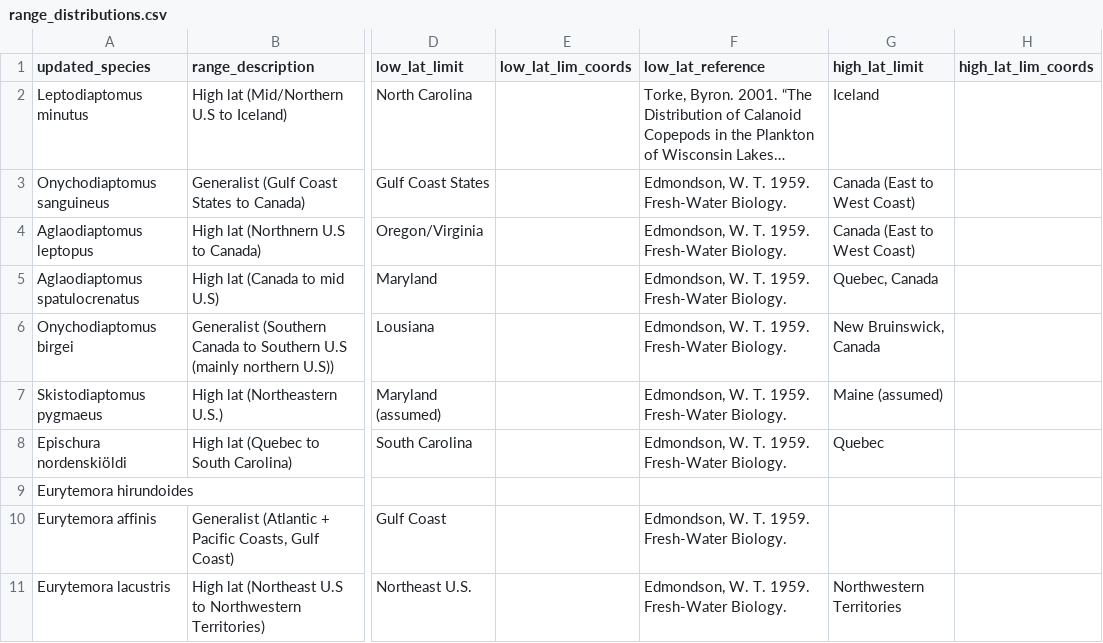
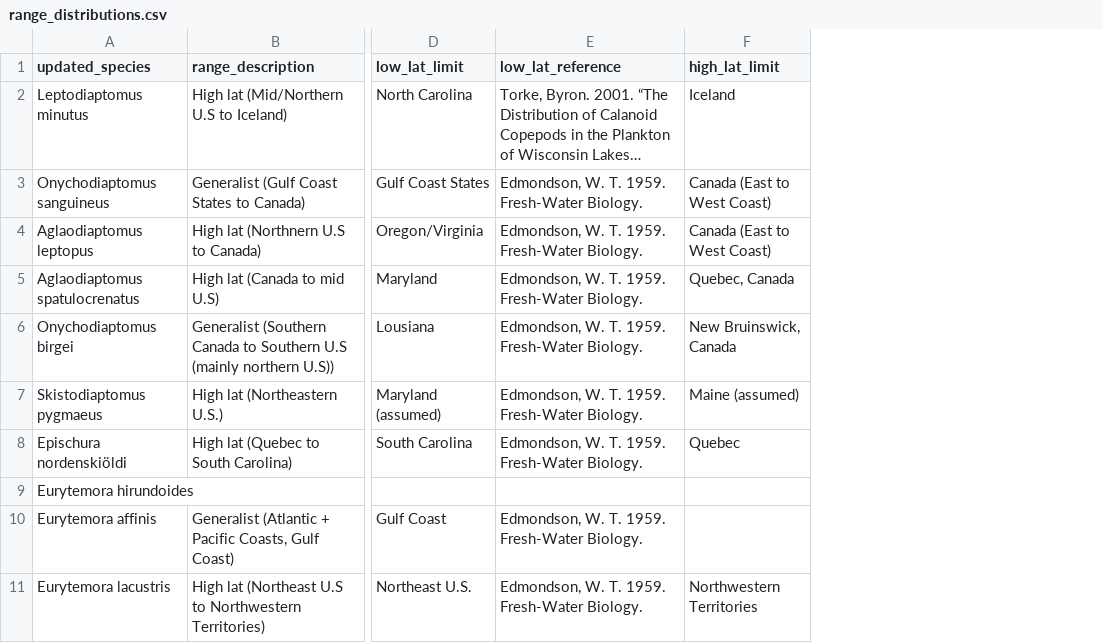
Before and after one commit to ZoopEcoEvo/historical_copepods, a CSV file: Raw_data/range_distributions.csv, drawn as a sheet; only a part is shown, gaps mark what is left out; long unchanged cells end in …; the diff covers the shown part only; the diff names each change by its address in the sheet, - before the commit and + after, or states it on an @@ line.

Commit message:
Added data

```diff
--- a/Raw_data/range_distributions.csv
+++ b/Raw_data/range_distributions.csv
-column E (low_lat_lim_coords), empty
-column H (high_lat_lim_coords), empty
```
Also changed, not shown: 21 edited cells elsewhere in this file.
